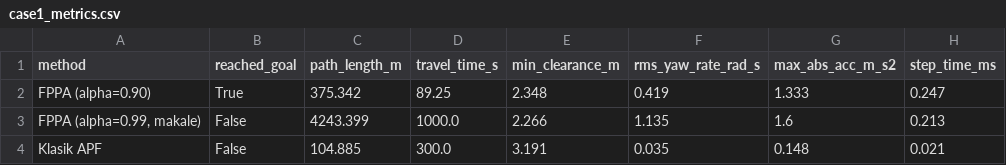
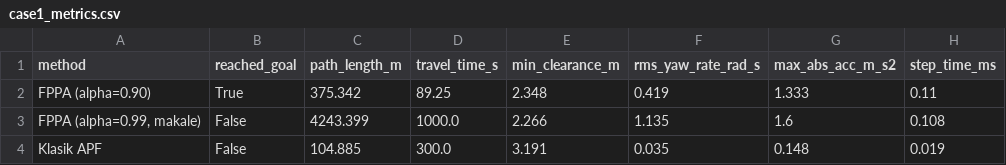
Before and after one commit to AbdullahTahaUstunsoy/fuzzy-logic, a CSV file: results/tables/case1_metrics.csv, drawn as a sheet.

```diff
--- a/results/tables/case1_metrics.csv
+++ b/results/tables/case1_metrics.csv
@@ -1,4 +1,4 @@
 method,reached_goal,path_length_m,travel_time_s,min_clearance_m,rms_yaw_rate_rad_s,max_abs_acc_m_s2,step_time_ms
-FPPA (alpha=0.90),True,375.342,89.25,2.348,0.419,1.333,0.247
-"FPPA (alpha=0.99, makale)",False,4243.399,1000.0,2.266,1.135,1.6,0.213
-Klasik APF,False,104.885,300.0,3.191,0.035,0.148,0.021
+FPPA (alpha=0.90),True,375.342,89.25,2.348,0.419,1.333,0.11
+"FPPA (alpha=0.99, makale)",False,4243.399,1000.0,2.266,1.135,1.6,0.108
+Klasik APF,False,104.885,300.0,3.191,0.035,0.148,0.019
```
Also changed, not shown: results/tables/noise_summary.csv, 9 other files.
